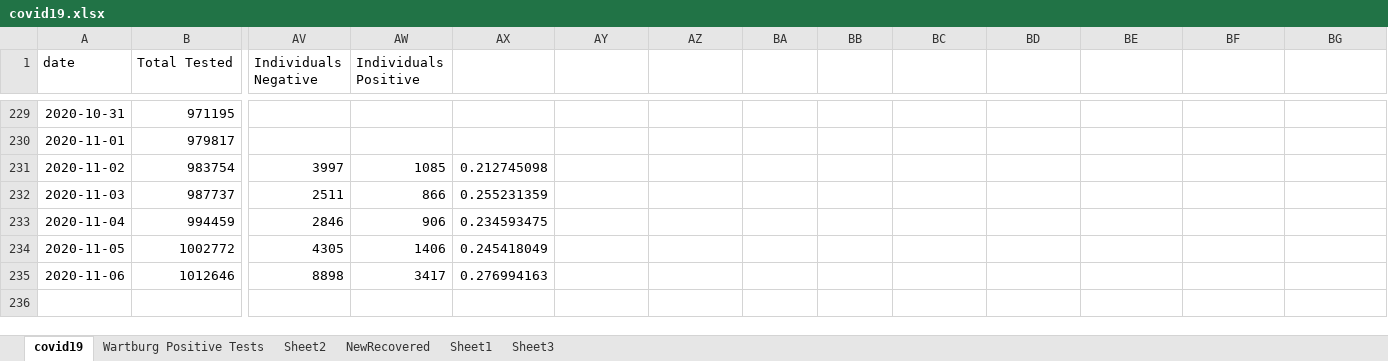
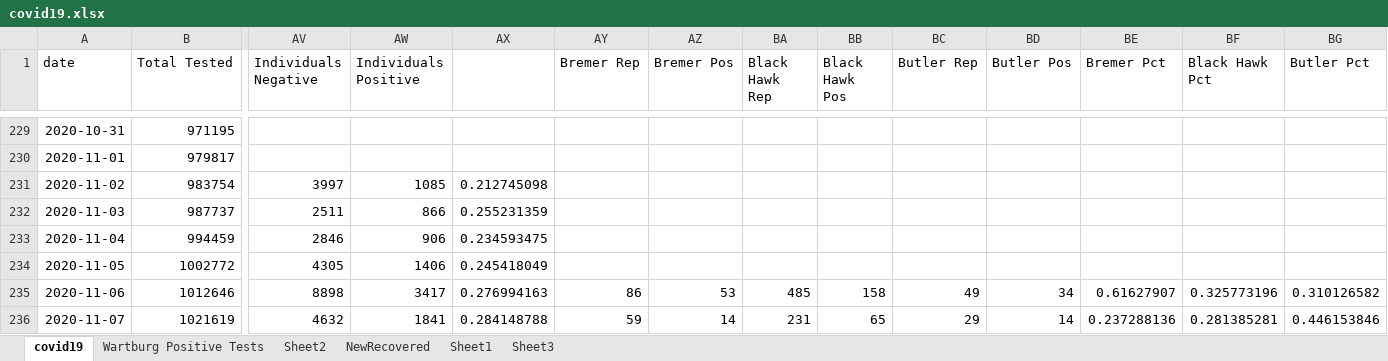
Before and after one commit to mbirgen/COVID19, an Excel workbook: covid19.xlsx, sheet covid19, drawn as a sheet; only a part is shown, gaps mark what is left out; values as stored, in another font and other column widths than the file's, no borders; conditional formats not drawn; rows hold the shown columns only; the diff names each change by its address in the sheet, - before the commit and + after, or states it on an @@ line.

Commit message:
11-07-2020 Data

```diff
--- a/covid19.xlsx (sheet covid19)
+++ b/covid19.xlsx (sheet covid19)
-AY1: (empty)
+AY1: Bremer Rep
-AZ1: (empty)
+AZ1: Bremer Pos
-BA1: (empty)
+BA1: Black Hawk Rep
-BB1: (empty)
+BB1: Black Hawk Pos
-BC1: (empty)
+BC1: Butler Rep
-BD1: (empty)
+BD1: Butler Pos
-BE1: (empty)
+BE1: Bremer Pct
-BF1: (empty)
+BF1: Black Hawk Pct
-BG1: (empty)
+BG1: Butler Pct
-AY235 (Bremer Rep): (empty)
+AY235 (Bremer Rep): 86
-AZ235 (Bremer Pos): (empty)
+AZ235 (Bremer Pos): 53
-BA235 (Black Hawk Rep): (empty)
+BA235 (Black Hawk Rep): 485
-BB235 (Black Hawk Pos): (empty)
+BB235 (Black Hawk Pos): 158
-BC235 (Butler Rep): (empty)
+BC235 (Butler Rep): 49
-BD235 (Butler Pos): (empty)
+BD235 (Butler Pos): 34
-BE235 (Bremer Pct): (empty)
+BE235 (Bremer Pct): 0.61627907
-BF235 (Black Hawk Pct): (empty)
+BF235 (Black Hawk Pct): 0.325773196
-BG235 (Butler Pct): (empty)
+BG235 (Butler Pct): 0.310126582
+row 236: 2020-11-07 | 1021619 | 4632 | 1841 | 0.284148788 | 59 | 14 | 231 | 65 | 29 | 14 | 0.237288136 | 0.281385281 | 0.446153846
```
Also changed, not shown: sheet Sheet2, 15 other files.
